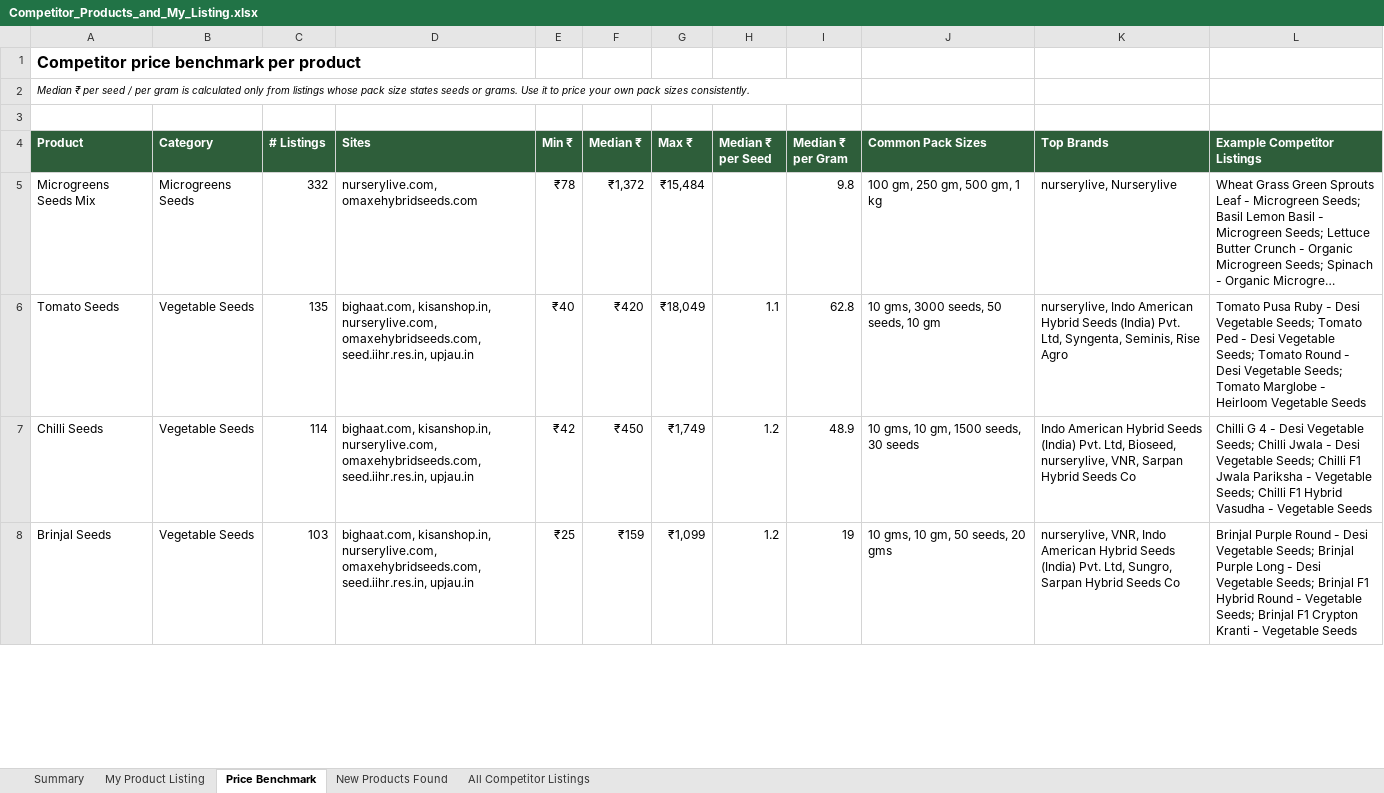
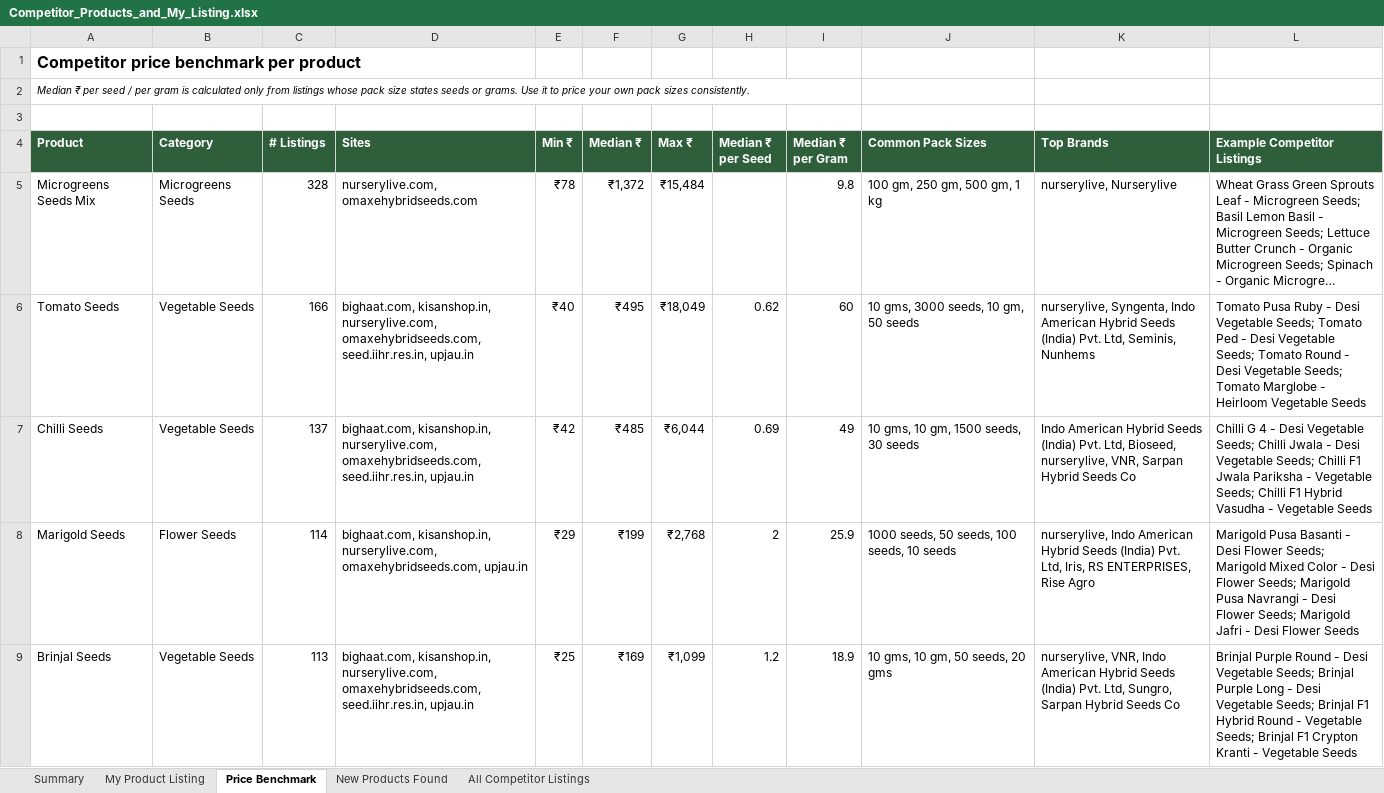
Before and after one commit to Teambhart89/teambharat, an Excel workbook: Competitor_Products_and_My_Listing.xlsx, sheet Price Benchmark, drawn as a sheet; only a part is shown; long unchanged cells end in …; values as stored, in another font and other column widths than the file's, no borders; addresses are those after the commit; the diff covers the shown part only; the diff names each change by its address in the sheet, - before the commit and + after, or states it on an @@ line.

```diff
--- a/Competitor_Products_and_My_Listing.xlsx (sheet Price Benchmark)
+++ b/Competitor_Products_and_My_Listing.xlsx (sheet Price Benchmark)
-C5 (# Listings): 332
+C5 (# Listings): 328
-C6 (# Listings): 135
+C6 (# Listings): 166
-F6 (Median ₹): ₹420
+F6 (Median ₹): ₹495
-H6 (Median ₹ per Seed): 1.1
+H6 (Median ₹ per Seed): 0.62
-I6 (Median ₹ per Gram): 62.8
+I6 (Median ₹ per Gram): 60
-J6 (Common Pack Sizes): 10 gms, 3000 seeds, 50 seeds, 10 gm
+J6 (Common Pack Sizes): 10 gms, 3000 seeds, 10 gm, 50 seeds
-K6 (Top Brands): nurserylive, Indo American Hybrid Seeds (India) Pvt. Ltd, Syngenta, Seminis, Rise Agro
+K6 (Top Brands): nurserylive, Syngenta, Indo American Hybrid Seeds (India) Pvt. Ltd, Seminis, Nunhems
-C7 (# Listings): 114
+C7 (# Listings): 137
-F7 (Median ₹): ₹450
+F7 (Median ₹): ₹485
-G7 (Max ₹): ₹1,749
+G7 (Max ₹): ₹6,044
-H7 (Median ₹ per Seed): 1.2
+H7 (Median ₹ per Seed): 0.69
-I7 (Median ₹ per Gram): 48.9
+I7 (Median ₹ per Gram): 49
+row 8: Marigold Seeds | Flower Seeds | 114 | bighaat.com, kisanshop.in, nurserylive.com, omaxehybridseeds.com, upjau.in | ₹29 | ₹199 | ₹2,768 | 2 | 25.9 | 1000 seeds, 50 seeds, 100 seeds, 10 seeds | nurserylive, Indo American Hybrid Seeds (India) Pvt. Ltd, Iris, RS ENTERPRISES, Rise Agro | Marigold Pusa Basanti - Desi Flower Seeds; Marigold Mixed Color - Desi Flower Seeds; Marigold Pusa Navrangi - Desi Flower Seeds; Marigold Jafri - Desi Flower Seeds
-C9 (# Listings): 103
+C9 (# Listings): 113
-F9 (Median ₹): ₹159
+F9 (Median ₹): ₹169
-I9 (Median ₹ per Gram): 19
+I9 (Median ₹ per Gram): 18.9
```
Also changed, not shown: 41 added rows, 42 removed rows and 40 edited cells elsewhere in this sheet, sheet All Competitor Listings, sheet New Products Found, sheet My Product Listing, sheet Summary.
